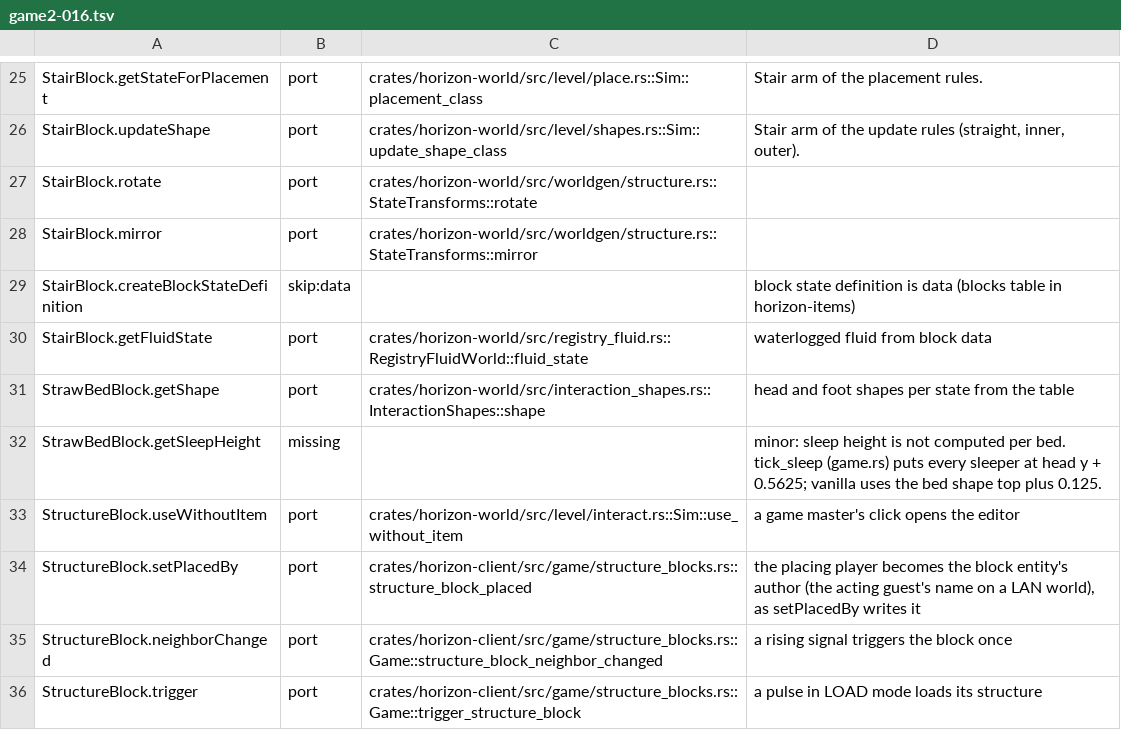
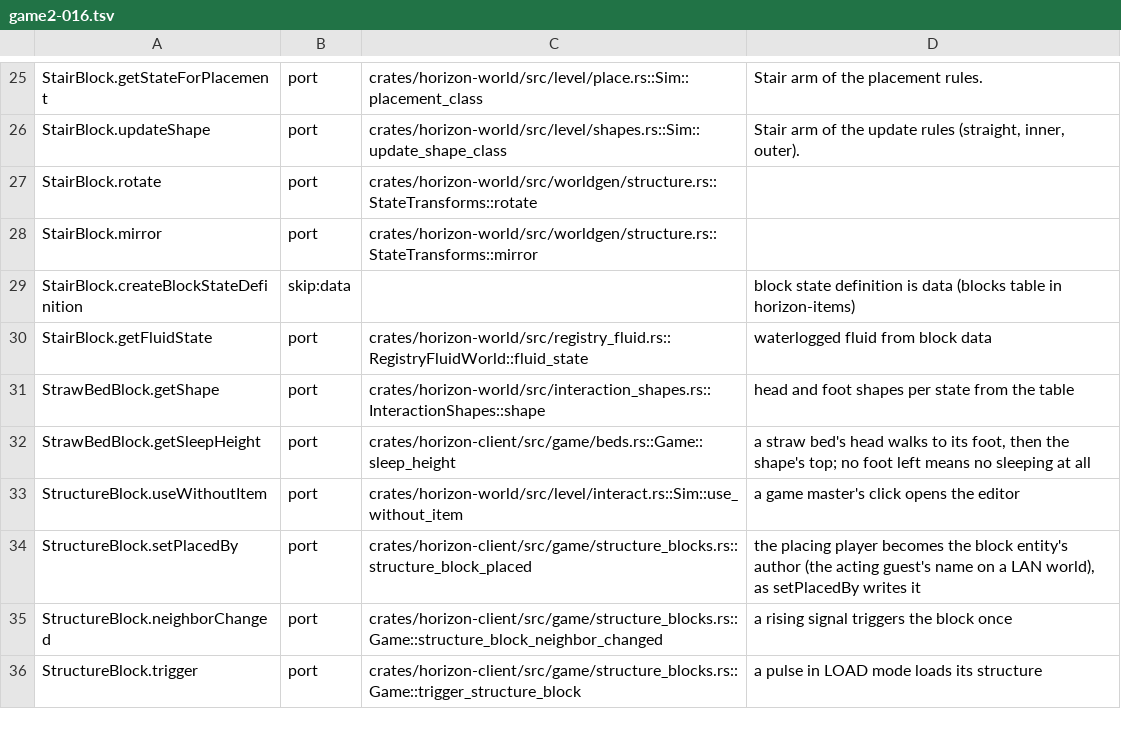
Before and after one commit to bunchy7s/horizon-offline, a TSV file: tools/port_map/game2-016.tsv, drawn as a sheet; only a part is shown, gaps mark what is left out.

Commit message:
port_map: StrawBedBlock.getSleepHeight is ported
The row said the height was a flat 0.5625; it now names Game::sleep_height.

```diff
--- a/tools/port_map/game2-016.tsv
+++ b/tools/port_map/game2-016.tsv
@@ -31,3 +31,3 @@ StairBlock.getFluidState	port	crates/horizon-world/src/registry_fluid.rs::Regist
 StrawBedBlock.getShape	port	crates/horizon-world/src/interaction_shapes.rs::InteractionShapes::shape	head and foot shapes per state from the table
-StrawBedBlock.getSleepHeight	missing		minor: sleep height is not computed per bed. tick_sleep (game.rs) puts every sleeper at head y + 0.5625; vanilla uses the bed shape top plus 0.125.
+StrawBedBlock.getSleepHeight	port	crates/horizon-client/src/game/beds.rs::Game::sleep_height	a straw bed's head walks to its foot, then the shape's top; no foot left means no sleeping at all
 StructureBlock.useWithoutItem	port	crates/horizon-world/src/level/interact.rs::Sim::use_without_item	a game master's click opens the editor
```
